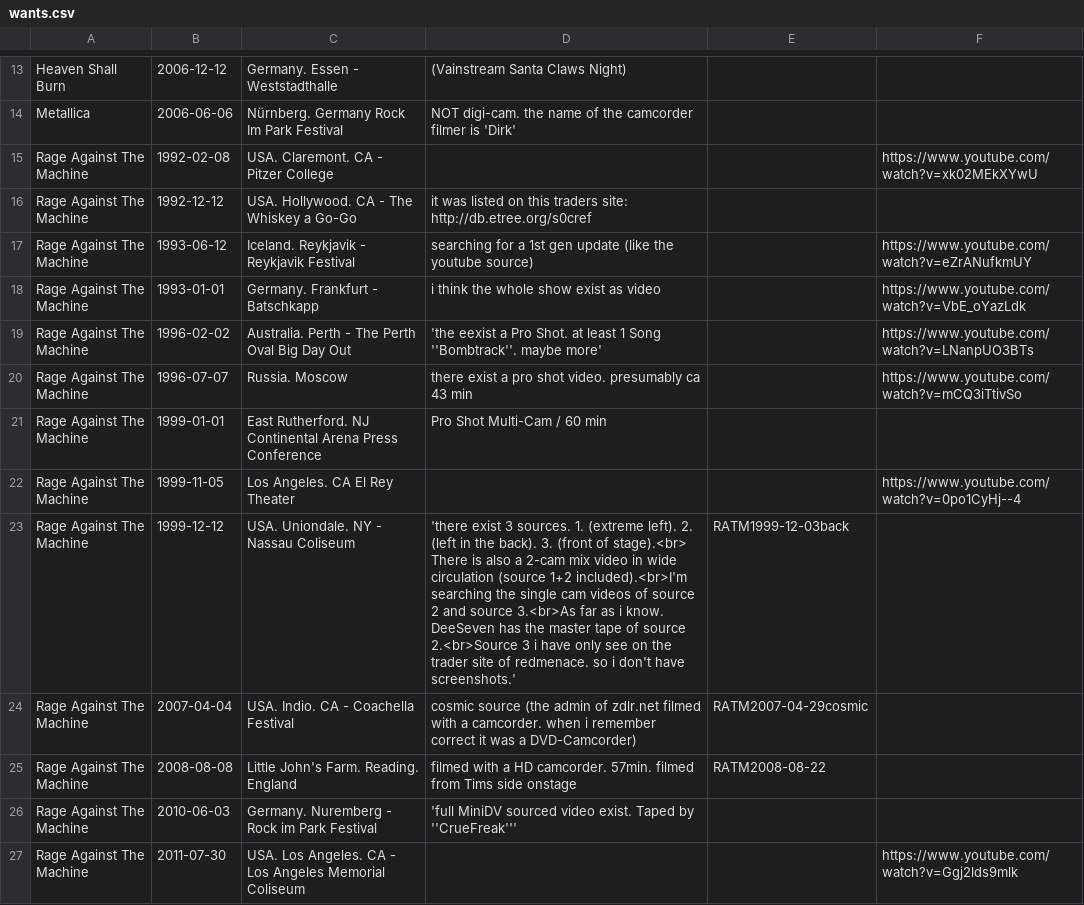
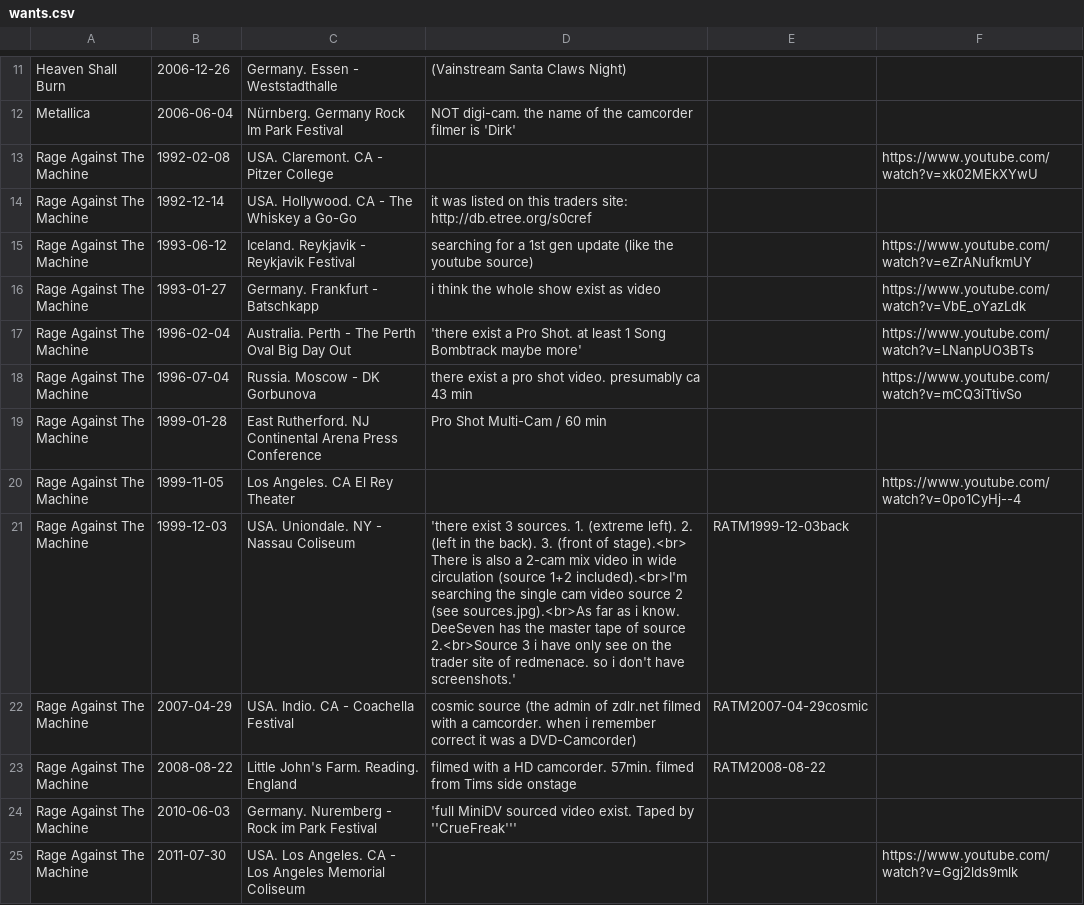
Before and after one commit to Brummochse/phpRecDB, a CSV file: phpRecDB/themes/ratmbootlegs/views/site/pages/wants/wants.csv, drawn as a sheet; only a part is shown, gaps mark what is left out; the diff covers the shown part only.

Commit message:
fix wants list date

```diff
--- a/phpRecDB/themes/ratmbootlegs/views/site/pages/wants/wants.csv
+++ b/phpRecDB/themes/ratmbootlegs/views/site/pages/wants/wants.csv
@@ -13,14 +13,14 @@
-"Heaven Shall Burn","2006-12-12","Germany. Essen - Weststadthalle","(Vainstream Santa Claws Night)","",""
-"Metallica","2006-06-06","Nürnberg. Germany Rock Im Park Festival","NOT digi-cam. the name of the camcorder filmer is 'Dirk'","",""
+"Heaven Shall Burn","2006-12-26","Germany. Essen - Weststadthalle","(Vainstream Santa Claws Night)","",""
+"Metallica","2006-06-04","Nürnberg. Germany Rock Im Park Festival","NOT digi-cam. the name of the camcorder filmer is 'Dirk'","",""
 "Rage Against The Machine","1992-02-08","USA. Claremont. CA - Pitzer College","","","https://www.youtube.com/watch?v=xk02MEkXYwU"
-"Rage Against The Machine","1992-12-12","USA. Hollywood. CA - The Whiskey a Go-Go","it was listed on this traders site: http://db.etree.org/s0cref","",""
+"Rage Against The Machine","1992-12-14","USA. Hollywood. CA - The Whiskey a Go-Go","it was listed on this traders site: http://db.etree.org/s0cref","",""
 "Rage Against The Machine","1993-06-12","Iceland. Reykjavik - Reykjavik Festival","searching for a 1st gen update (like the youtube source)","","https://www.youtube.com/watch?v=eZrANufkmUY"
-"Rage Against The Machine","1993-01-01","Germany. Frankfurt - Batschkapp","i think the whole show exist as video","","https://www.youtube.com/watch?v=VbE_oYazLdk"
-"Rage Against The Machine","1996-02-02","Australia. Perth - The Perth Oval Big Day Out","'the eexist a Pro Shot. at least 1 Song ''Bombtrack''. maybe more'","","https://www.youtube.com/watch?v=LNanpUO3BTs"
-"Rage Against The Machine","1996-07-07","Russia. Moscow","there exist a pro shot video. presumably ca 43 min","","https://www.youtube.com/watch?v=mCQ3iTtivSo"
-"Rage Against The Machine","1999-01-01","East Rutherford. NJ Continental Arena Press Conference","Pro Shot Multi-Cam / 60 min","",""
+"Rage Against The Machine","1993-01-27","Germany. Frankfurt - Batschkapp","i think the whole show exist as video","","https://www.youtube.com/watch?v=VbE_oYazLdk"
+"Rage Against The Machine","1996-02-04","Australia. Perth - The Perth Oval Big Day Out","'there exist a Pro Shot. at least 1 Song Bombtrack maybe more'","","https://www.youtube.com/watch?v=LNanpUO3BTs"
+"Rage Against The Machine","1996-07-04","Russia. Moscow - DK Gorbunova","there exist a pro shot video. presumably ca 43 min","","https://www.youtube.com/watch?v=mCQ3iTtivSo"
+"Rage Against The Machine","1999-01-28","East Rutherford. NJ Continental Arena Press Conference","Pro Shot Multi-Cam / 60 min","",""
 "Rage Against The Machine","1999-11-05","Los Angeles. CA El Rey Theater ","","","https://www.youtube.com/watch?v=0po1CyHj--4"
-"Rage Against The Machine","1999-12-12","USA. Uniondale. NY - Nassau Coliseum","'there exist 3 sources. 1. (extreme left). 2. (left in the back). 3. (front of stage).<br> There is also a 2-cam mix video in wide circulation (source 1+2 included).<br>I'm searching the single cam videos of source 2 and source 3.<br>As far as i know. DeeSeven has the master tape of source 2.<br>Source 3 i have only see on the trader site of  redmenace. so i don't have screenshots.'","RATM1999-12-03back",""
-"Rage Against The Machine","2007-04-04","USA. Indio. CA - Coachella Festival ","cosmic source (the admin of zdlr.net filmed with a camcorder. when i remember correct it was a DVD-Camcorder)","RATM2007-04-29cosmic",""
-"Rage Against The Machine","2008-08-08","Little John's Farm. Reading. England","filmed with a HD camcorder. 57min. filmed from Tims side onstage","RATM2008-08-22",""
+"Rage Against The Machine","1999-12-03","USA. Uniondale. NY - Nassau Coliseum","'there exist 3 sources. 1. (extreme left). 2. (left in the back). 3. (front of stage).<br> There is also a 2-cam mix video in wide circulation (source 1+2 included).<br>I'm searching the single cam video source 2 (see sources.jpg).<br>As far as i know. DeeSeven has the master tape of source 2.<br>Source 3 i have only see on the trader site of  redmenace. so i don't have screenshots.'","RATM1999-12-03back",""
+"Rage Against The Machine","2007-04-29","USA. Indio. CA - Coachella Festival ","cosmic source (the admin of zdlr.net filmed with a camcorder. when i remember correct it was a DVD-Camcorder)","RATM2007-04-29cosmic",""
+"Rage Against The Machine","2008-08-22","Little John's Farm. Reading. England","filmed with a HD camcorder. 57min. filmed from Tims side onstage","RATM2008-08-22",""
 "Rage Against The Machine","2010-06-03","Germany. Nuremberg - Rock im Park Festival ","'full MiniDV sourced video exist. Taped by ''CrueFreak'''","",""
```
Also changed, not shown: 2 removed rows and 8 edited cells elsewhere in this file, 1 other file.
